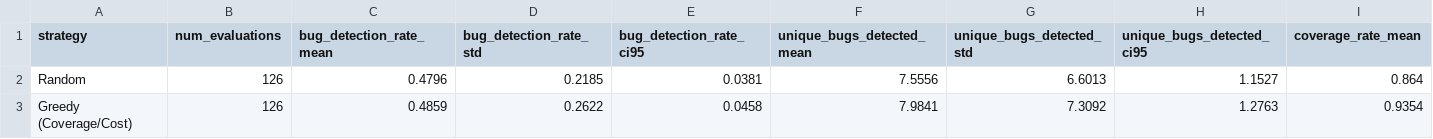
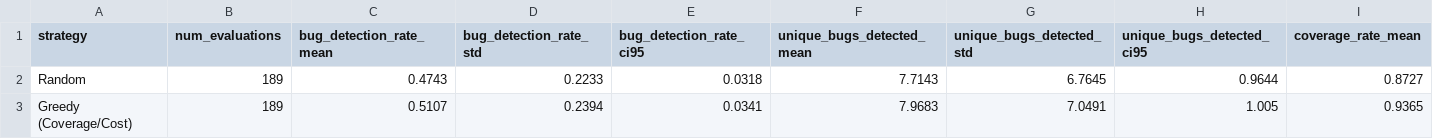
Before and after one commit to Sumanth2006/TestPilot-Rl-new, a CSV file: results/real_world_iofrol_summary.csv, drawn as a sheet; only a part is shown; the diff covers the shown part only; the diff names each change by its address in the sheet, - before the commit and + after, or states it on an @@ line.

```diff
--- a/results/real_world_iofrol_summary.csv
+++ b/results/real_world_iofrol_summary.csv
-B2:B3 (num_evaluations): 126
+B2:B3 (num_evaluations): 189
-C2 (bug_detection_rate_mean): 0.4796
+C2 (bug_detection_rate_mean): 0.4743
-D2 (bug_detection_rate_std): 0.2185
+D2 (bug_detection_rate_std): 0.2233
-E2 (bug_detection_rate_ci95): 0.0381
+E2 (bug_detection_rate_ci95): 0.0318
-F2 (unique_bugs_detected_mean): 7.5556
+F2 (unique_bugs_detected_mean): 7.7143
-G2 (unique_bugs_detected_std): 6.6013
+G2 (unique_bugs_detected_std): 6.7645
-H2 (unique_bugs_detected_ci95): 1.1527
+H2 (unique_bugs_detected_ci95): 0.9644
-I2 (coverage_rate_mean): 0.864
+I2 (coverage_rate_mean): 0.8727
-C3 (bug_detection_rate_mean): 0.4859
+C3 (bug_detection_rate_mean): 0.5107
-D3 (bug_detection_rate_std): 0.2622
+D3 (bug_detection_rate_std): 0.2394
-E3 (bug_detection_rate_ci95): 0.0458
+E3 (bug_detection_rate_ci95): 0.0341
-F3 (unique_bugs_detected_mean): 7.9841
+F3 (unique_bugs_detected_mean): 7.9683
-G3 (unique_bugs_detected_std): 7.3092
+G3 (unique_bugs_detected_std): 7.0491
-H3 (unique_bugs_detected_ci95): 1.2763
+H3 (unique_bugs_detected_ci95): 1.005
-I3 (coverage_rate_mean): 0.9354
+I3 (coverage_rate_mean): 0.9365
```
Also changed, not shown: 60 edited cells elsewhere in this file, results/raw_results.csv, results/real_world_paintcontrol_summary.csv, 21 other files.
